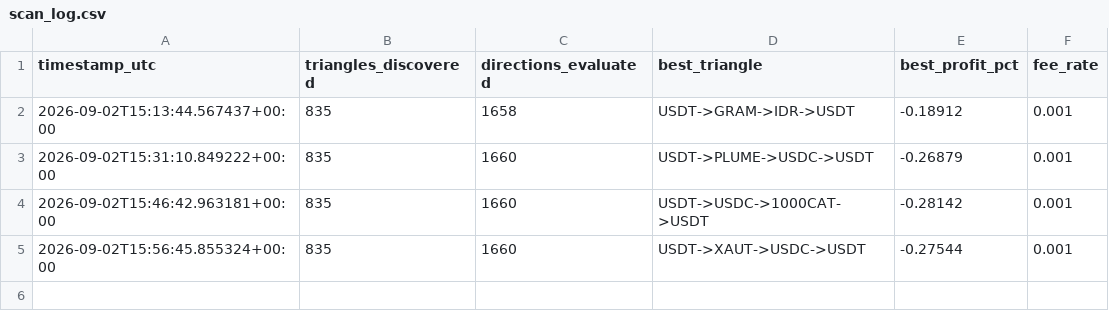
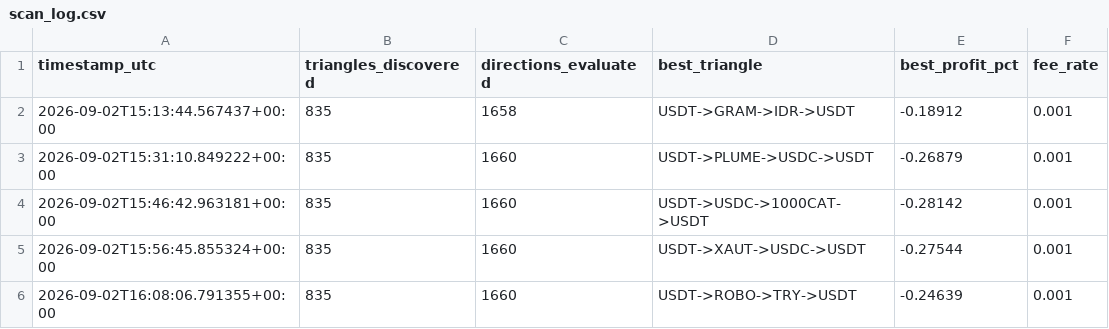
Before and after one commit to Ribbon-ops/Bot, a CSV file: scan_log.csv, drawn as a sheet; the diff names each change by its address in the sheet, - before the commit and + after, or states it on an @@ line.

Commit message:
Update scan logs [skip ci]

```diff
--- a/scan_log.csv
+++ b/scan_log.csv
+row 6: 2026-09-02T16:08:06.791355+00:00 | 835 | 1660 | USDT->ROBO->TRY->USDT | -0.24639 | 0.001
```
